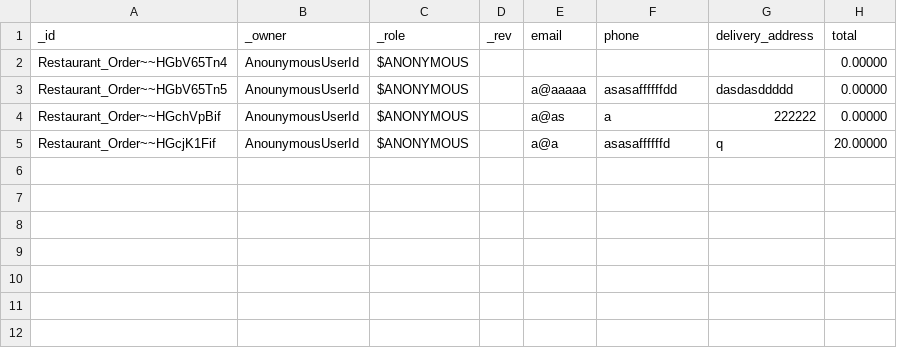
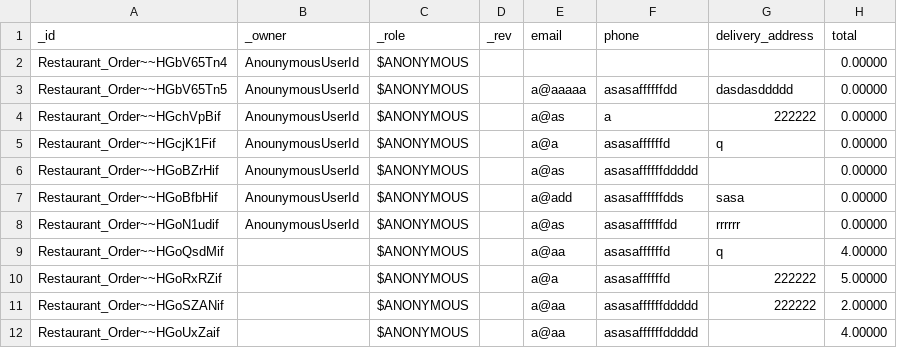
Before and after one commit to supracloud/formuladb-poc2, a CSV file: git/formuladb-env/db/trestaurant_order.csv, drawn as a sheet.

```diff
--- a/git/formuladb-env/db/trestaurant_order.csv
+++ b/git/formuladb-env/db/trestaurant_order.csv
@@ -4,2 +4,9 @@ Restaurant_Order~~HGbV65Tn5,AnounymousUserId,$ANONYMOUS,"",a@aaaaa,asasaffffffdd
 Restaurant_Order~~HGchVpBif,AnounymousUserId,$ANONYMOUS,"",a@as,a,222222,0.00000
-Restaurant_Order~~HGcjK1Fif,AnounymousUserId,$ANONYMOUS,"",a@a,asasaffffffd,q,20.00000
+Restaurant_Order~~HGcjK1Fif,AnounymousUserId,$ANONYMOUS,"",a@a,asasaffffffd,q,0.00000
+Restaurant_Order~~HGoBZrHif,AnounymousUserId,$ANONYMOUS,"",a@as,asasaffffffddddd,"",0.00000
+Restaurant_Order~~HGoBfbHif,AnounymousUserId,$ANONYMOUS,"",a@add,asasaffffffdds,sasa,0.00000
+Restaurant_Order~~HGoN1udif,AnounymousUserId,$ANONYMOUS,"",a@as,asasaffffffdd,rrrrrr,0.00000
+Restaurant_Order~~HGoQsdMif,,$ANONYMOUS,,a@aa,asasaffffffd,q,4.00000
+Restaurant_Order~~HGoRxRZif,,$ANONYMOUS,,a@a,asasaffffffd,222222,5.00000
+Restaurant_Order~~HGoSZANif,,$ANONYMOUS,,a@aa,asasaffffffddddd,222222,2.00000
+Restaurant_Order~~HGoUxZaif,,$ANONYMOUS,,a@aa,asasaffffffddddd,"",4.00000
```
Also changed, not shown: git/formuladb-env/db/f_1110.csv, git/formuladb-env/db/f_11535.csv, 20 other files.
